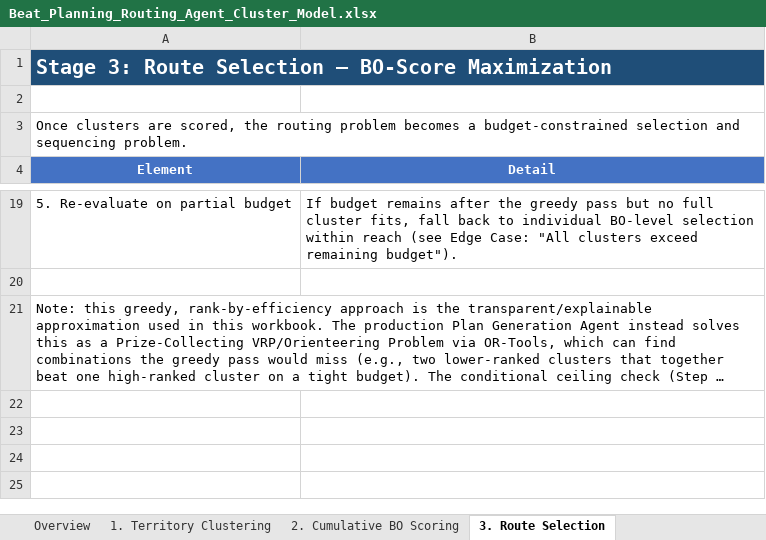
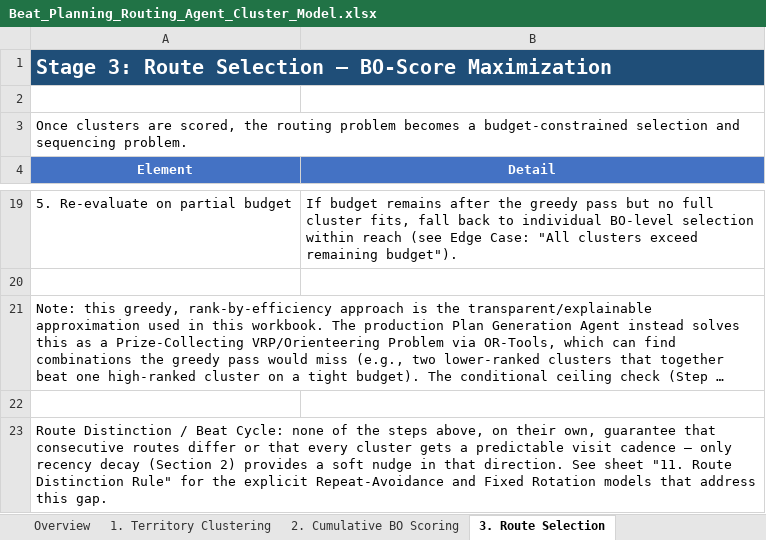
Before and after one commit to shashanksingh-web/SE_automation_agent, an Excel workbook: Routing_agent/Beat_Planning_Routing_Agent_Cluster_Model.xlsx, sheet 3. Route Selection, drawn as a sheet; only a part is shown, gaps mark what is left out; long unchanged cells end in …; values as stored, in another font and other column widths than the file's, no borders; the diff names each change by its address in the sheet, - before the commit and + after, or states it on an @@ line.

```diff
--- a/Routing_agent/Beat_Planning_Routing_Agent_Cluster_Model.xlsx (sheet 3. Route Selection)
+++ b/Routing_agent/Beat_Planning_Routing_Agent_Cluster_Model.xlsx (sheet 3. Route Selection)
+row 22: (empty)
+row 23: Route Distinction / Beat Cycle: none of the steps above, on their own, guarantee that consecutive routes differ or that every cluster gets a predictable visit cadence — only recency decay (Section 2) provides a soft nudge in that direction. See sheet "11. Route Distinction Rule" for the explicit Repeat-Avoidance and Fixed Rotation models that address this gap.
```
Also changed, not shown: sheet 9. Edge Cases, other sheet tabs, 8 other files.
